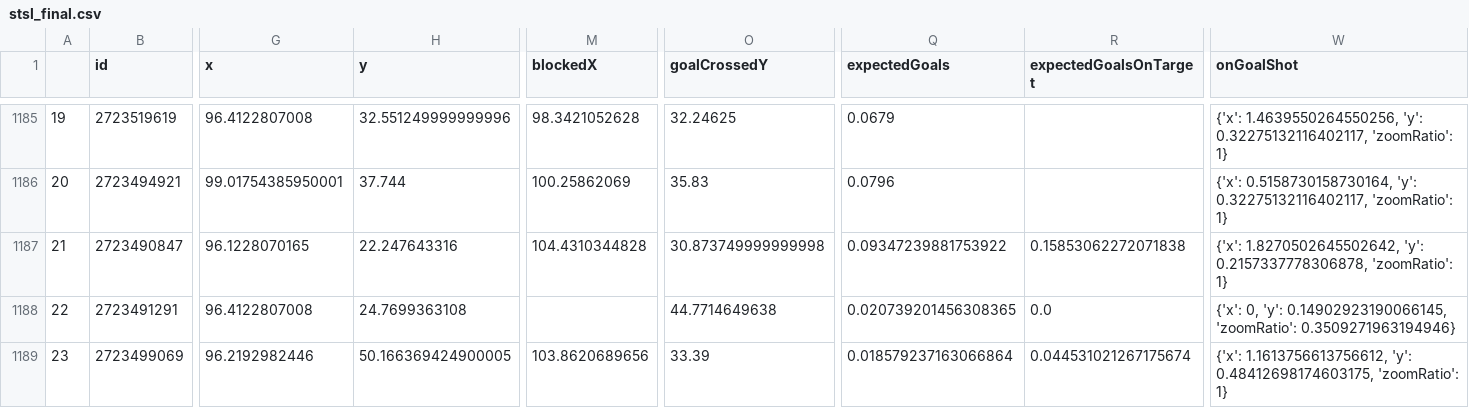
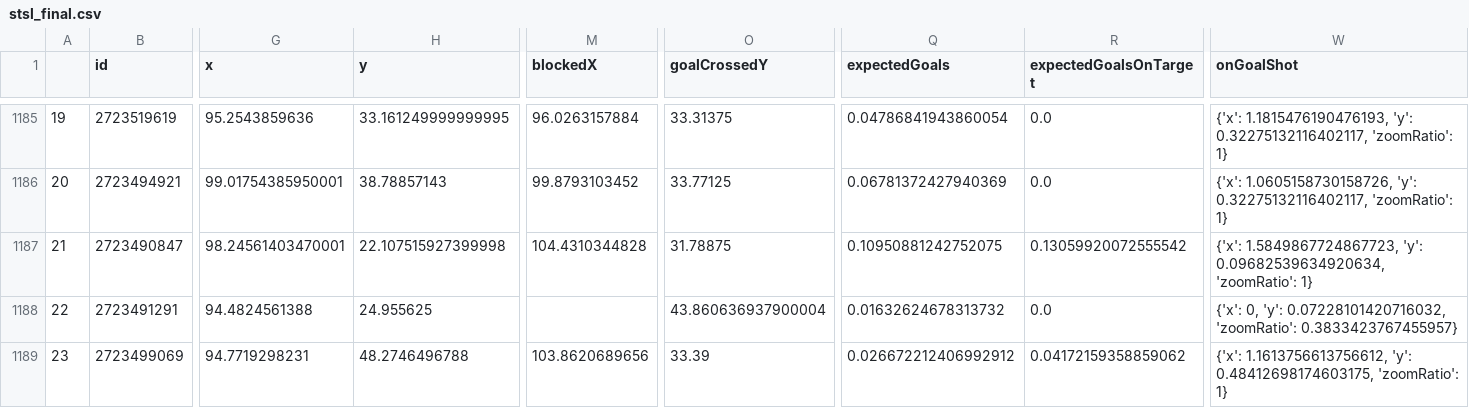
Before and after one commit to kovacs5/fotmob_csv, a CSV file: stsl_final.csv, drawn as a sheet; only a part is shown, gaps mark what is left out; the diff covers the shown part only; the diff names each change by its address in the sheet, - before the commit and + after, or states it on an @@ line.

```diff
--- a/stsl_final.csv
+++ b/stsl_final.csv
-G1185 (x): 96.4122807008
+G1185 (x): 95.2543859636
-H1185 (y): 32.551249999999996
+H1185 (y): 33.161249999999995
-M1185 (blockedX): 98.3421052628
+M1185 (blockedX): 96.0263157884
-O1185 (goalCrossedY): 32.24625
+O1185 (goalCrossedY): 33.31375
-Q1185 (expectedGoals): 0.0679
+Q1185 (expectedGoals): 0.04786841943860054
-R1185:R1186 (expectedGoalsOnTarget): (empty)
+R1185:R1186 (expectedGoalsOnTarget): 0.0
-W1185 (onGoalShot): {'x': 1.4639550264550256, 'y': 0.32275132116402117,…
+W1185 (onGoalShot): {'x': 1.1815476190476193, 'y': 0.32275132116402117,…
-H1186 (y): 37.744
+H1186 (y): 38.78857143
-M1186 (blockedX): 100.25862069
+M1186 (blockedX): 99.8793103452
-O1186 (goalCrossedY): 35.83
+O1186 (goalCrossedY): 33.77125
-Q1186 (expectedGoals): 0.0796
+Q1186 (expectedGoals): 0.06781372427940369
-W1186 (onGoalShot): {'x': 0.5158730158730164, 'y': 0.32275132116402117,…
+W1186 (onGoalShot): {'x': 1.0605158730158726, 'y': 0.32275132116402117,…
-G1187 (x): 96.1228070165
+G1187 (x): 98.24561403470001
-H1187 (y): 22.247643316
+H1187 (y): 22.107515927399998
-O1187 (goalCrossedY): 30.873749999999998
+O1187 (goalCrossedY): 31.78875
-Q1187 (expectedGoals): 0.09347239881753922
+Q1187 (expectedGoals): 0.10950881242752075
-R1187 (expectedGoalsOnTarget): 0.15853062272071838
+R1187 (expectedGoalsOnTarget): 0.13059920072555542
-W1187 (onGoalShot): {'x': 1.8270502645502642, 'y': 0.2157337778306878, 'zoomRatio': 1}
+W1187 (onGoalShot): {'x': 1.5849867724867723, 'y': 0.09682539634920634, 'zoomRatio': 1}
-G1188 (x): 96.4122807008
+G1188 (x): 94.4824561388
-H1188 (y): 24.7699363108
+H1188 (y): 24.955625
-O1188 (goalCrossedY): 44.7714649638
+O1188 (goalCrossedY): 43.860636937900004
-Q1188 (expectedGoals): 0.020739201456308365
+Q1188 (expectedGoals): 0.01632624678313732
-W1188 (onGoalShot): …0, 'y': 0.14902923190066145, 'zoomRatio': 0.3509271963194946}
+W1188 (onGoalShot): …0, 'y': 0.07228101420716032, 'zoomRatio': 0.3833423767455957}
-G1189 (x): 96.2192982446
+G1189 (x): 94.7719298231
-H1189 (y): 50.166369424900005
+H1189 (y): 48.2746496788
-Q1189 (expectedGoals): 0.018579237163066864
+Q1189 (expectedGoals): 0.026672212406992912
-R1189 (expectedGoalsOnTarget): 0.044531021267175674
+R1189 (expectedGoalsOnTarget): 0.04172159358859062
```
Also changed, not shown: 68 edited cells elsewhere in this file.
